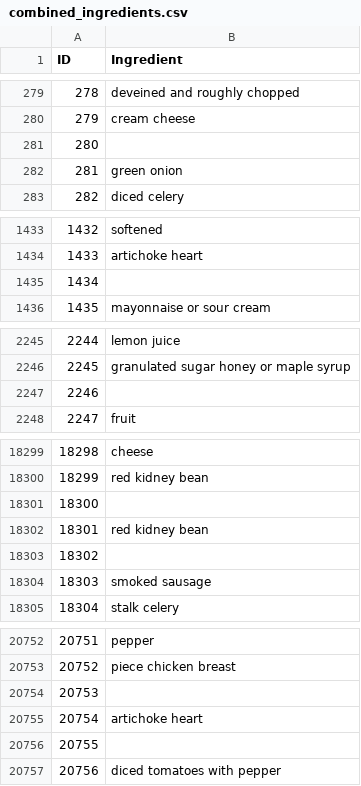
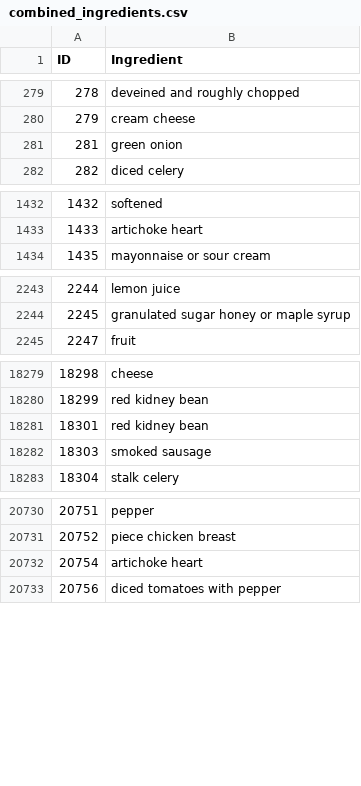
Before and after one commit to appHealthylicious/machinelearning, a CSV file: data/cleaned/just ingredients/combined_ingredients.csv, drawn as a sheet; only a part is shown, gaps mark what is left out; the diff covers the shown part only; the diff names each change by its address in the sheet, - before the commit and + after, or states it on an @@ line.

Commit message:
dataset for just ingredients

```diff
--- a/data/cleaned/just ingredients/combined_ingredients.csv
+++ b/data/cleaned/just ingredients/combined_ingredients.csv
-row 281: 280
-row 1435: 1434
-row 2247: 2246
-row 18301: 18300
-row 18303: 18302
-row 20754: 20753
-row 20756: 20755
```
Also changed, not shown: 21 removed rows elsewhere in this file, data/cleaned/just ingredients/processed_ingredients.csv, data/cleaned/just ingredients/tokenized_ingredients.csv.
